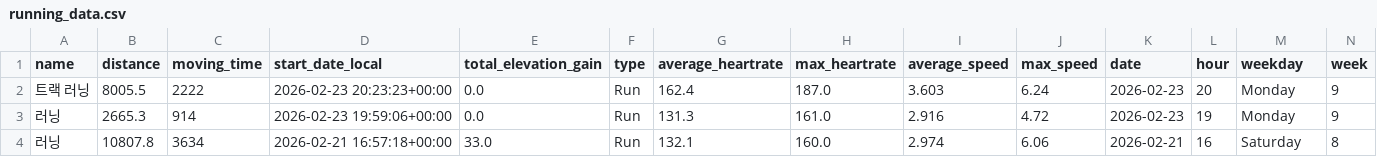
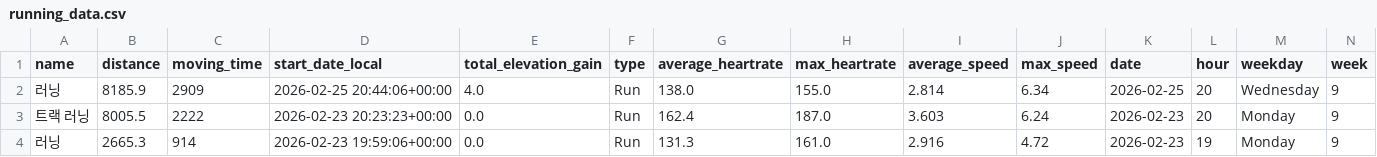
Before and after one commit to feat11/running-analytics, a CSV file: running_data.csv, drawn as a sheet; only a part is shown; the shorter side is filled out with more unchanged rows; rows hold the shown columns only; the diff names each change by its address in the sheet, - before the commit and + after, or states it on an @@ line.

```diff
--- a/running_data.csv
+++ b/running_data.csv
+row 2: 러닝 | 8185.9 | 2909 | 2026-02-25 20:44:06+00:00 | 4.0 | Run | 138.0 | 155.0 | 2.814 | 6.34 | 2026-02-25 | 20 | Wednesday | 9
```
Also changed, not shown: 1 other file.
